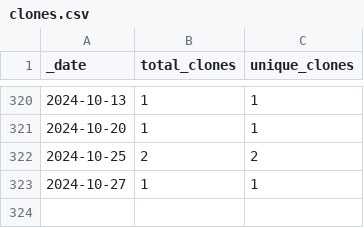
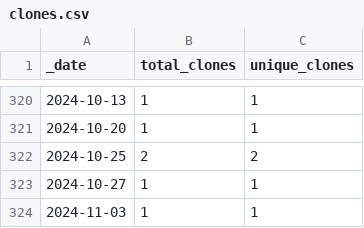
Before and after one commit to rgiessmann/2, a CSV file: traffic/clones.csv, drawn as a sheet; only a part is shown, gaps mark what is left out.

Commit message:
GitHub traffic

```diff
--- a/traffic/clones.csv
+++ b/traffic/clones.csv
@@ -323 +323,2 @@ _date,total_clones,unique_clones
 2024-10-27,1,1
+2024-11-03,1,1
```
Also changed, not shown: 1 other file.
